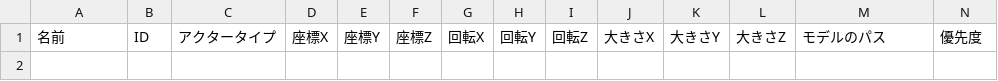
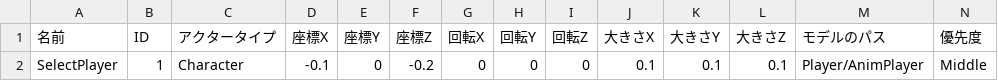
Before and after one commit to lovecap7/NierGame, a CSV file: Project/Data/CSV/Select/CharacterData.csv, drawn as a sheet; only a part is shown; rows hold the shown columns only; the diff names each change by its address in the sheet, - before the commit and + after, or states it on an @@ line.

```diff
--- a/Project/Data/CSV/Select/CharacterData.csv
+++ b/Project/Data/CSV/Select/CharacterData.csv
+row 2: SelectPlayer | 1 | Character | -0.1 | 0 | -0.2 | 0 | 0 | 0 | 0.1 | 0.1 | 0.1 | Player/AnimPlayer | Middle
```
Also changed, not shown: Project/Data/CSV/Player/PlayerAnimData.csv, Project/Data/CSV/Select/StageData.csv, 34 other files.
